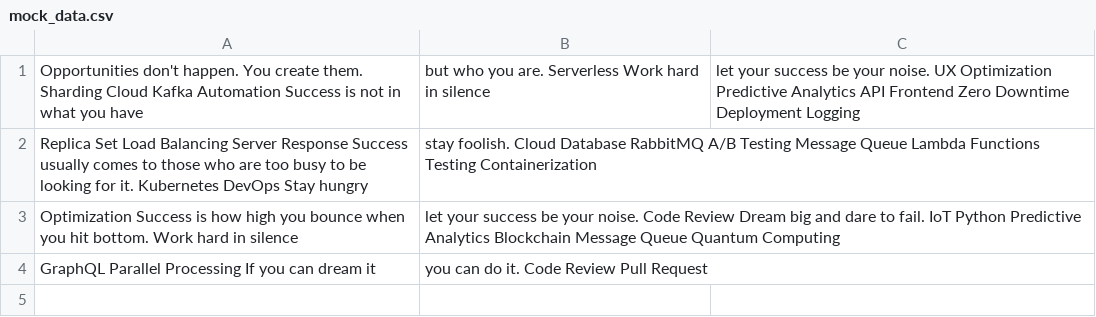
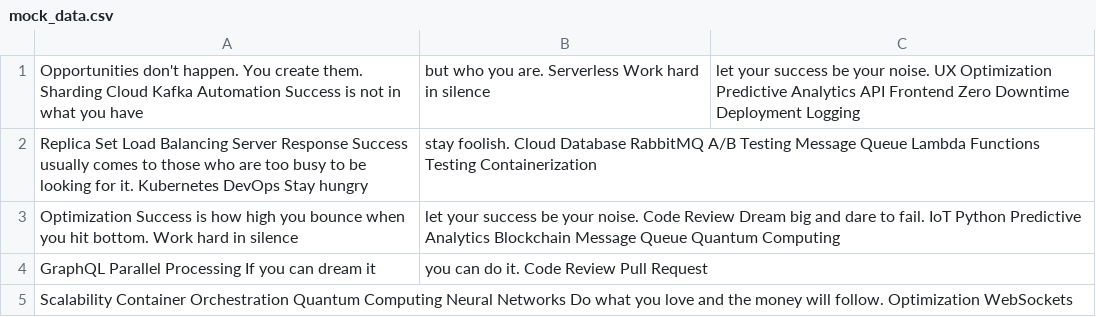
Before and after one commit to nerves-medium/tozilkree2033, a CSV file: data/mock_data.csv, drawn as a sheet; the diff names each change by its address in the sheet, - before the commit and + after, or states it on an @@ line.

Commit message:
Updated data

```diff
--- a/data/mock_data.csv
+++ b/data/mock_data.csv
+row 5: Scalability Container Orchestration Quantum Computing Neural Networks Do what you love and the money will follow. Optimization WebSockets
```
Also changed, not shown: 3 other files.
